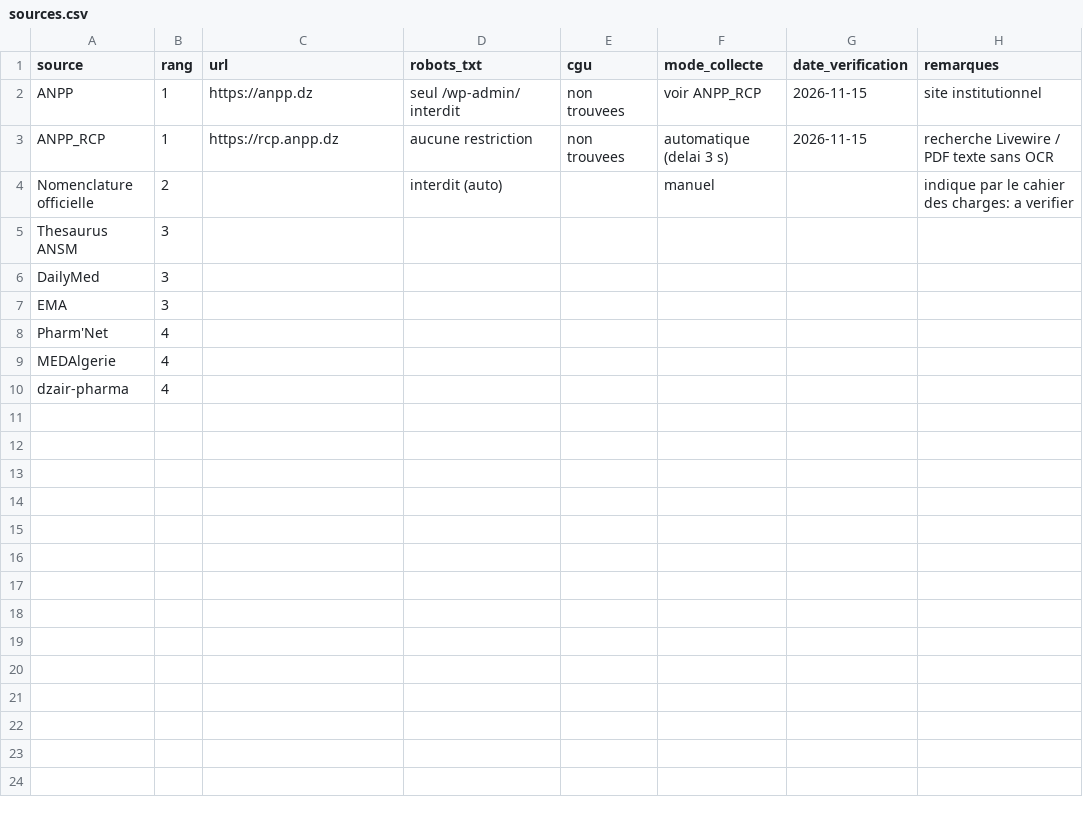
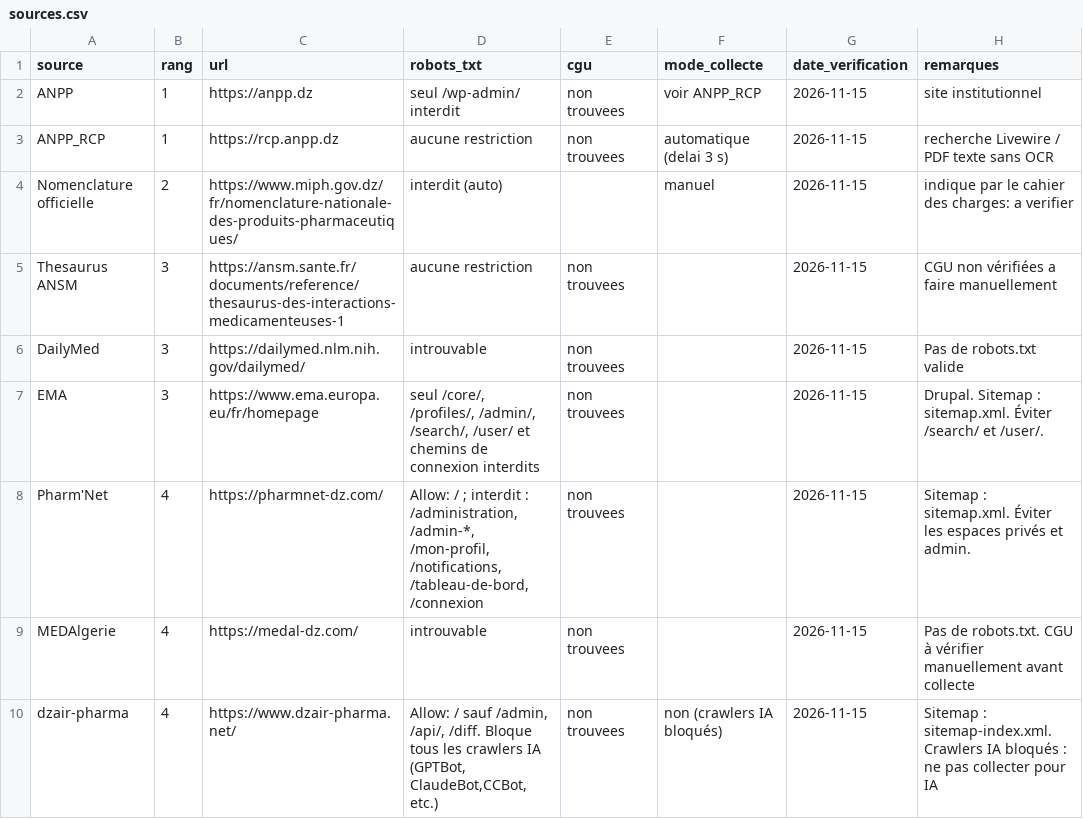
Before and after one commit to Kha2lil/Pharmeazor, a CSV file: data/metadata/sources.csv, drawn as a sheet.

Commit message:
Add robots.txt checks and medication metadata

```diff
--- a/data/metadata/sources.csv
+++ b/data/metadata/sources.csv
@@ -3,8 +3,8 @@ ANPP,1,https://anpp.dz,seul /wp-admin/ interdit,non trouvees,voir ANPP_RCP,2026-
 ANPP_RCP,1,https://rcp.anpp.dz,aucune restriction,non trouvees,automatique (delai 3 s),2026-11-15,recherche Livewire / PDF texte sans OCR
-Nomenclature officielle,2,,interdit (auto),,manuel,,indique par le cahier des charges: a verifier
-Thesaurus ANSM,3,,,,,,
-DailyMed,3,,,,,,
-EMA,3,,,,,,
-Pharm'Net,4,,,,,,
-MEDAlgerie,4,,,,,,
-dzair-pharma,4,
+Nomenclature officielle,2,https://www.miph.gov.dz/fr/nomenclature-nationale-des-produits-pharmaceutiques/,interdit (auto),,manuel,2026-11-15,indique par le cahier des charges: a verifier
+Thesaurus ANSM,3,https://ansm.sante.fr/documents/reference/thesaurus-des-interactions-medicamenteuses-1,aucune restriction,"non trouvees",,2026-11-15,CGU non vérifiées a faire manuellement,
+DailyMed,3,https://dailymed.nlm.nih.gov/dailymed/,introuvable,non trouvees,,2026-11-15,Pas de robots.txt valide
+EMA,3,https://www.ema.europa.eu/fr/homepage,"seul /core/, /profiles/, /admin/, /search/, /user/ et chemins de connexion interdits",non trouvees,,2026-11-15,Drupal. Sitemap : sitemap.xml. Éviter /search/ et /user/.
+Pharm'Net,4,https://pharmnet-dz.com/,"Allow: / ; interdit : /administration, /admin-*, /mon-profil, /notifications, /tableau-de-bord, /connexion",non trouvees,,2026-11-15,Sitemap : sitemap.xml. Éviter les espaces privés et admin.
+MEDAlgerie,4,https://medal-dz.com/,introuvable,non trouvees,,2026-11-15,Pas de robots.txt. CGU à vérifier manuellement avant collecte
+dzair-pharma,4,https://www.dzair-pharma.net/,"Allow: / sauf /admin, /api/, /diff. Bloque tous les crawlers IA (GPTBot, ClaudeBot,CCBot, etc.)",non trouvees,non (crawlers IA bloqués),2026-11-15,Sitemap : sitemap-index.xml. Crawlers IA bloqués : ne pas collecter pour IA
```
Also changed, not shown: 8 other files.
